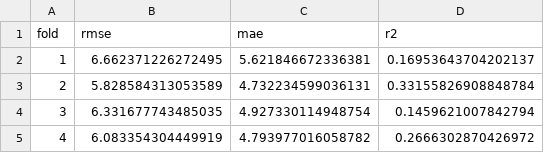
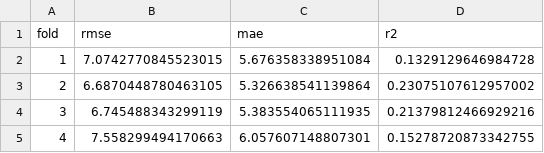
Before and after one commit to TempestTwilight/NavIC, a CSV file: model/orientation_artifacts/ridge_cv.csv, drawn as a sheet.

```diff
--- a/model/orientation_artifacts/ridge_cv.csv
+++ b/model/orientation_artifacts/ridge_cv.csv
@@ -1,5 +1,5 @@
 fold,rmse,mae,r2
-1,6.662371226272495,5.621846672336381,0.16953643704202137
-2,5.828584313053589,4.732234599036131,0.33155826908848784
-3,6.331677743485035,4.927330114948754,0.1459621007842794
-4,6.083354304449919,4.793977016058782,0.2666302870426972
+1,7.0742770845523015,5.676358338951084,0.1329129646984728
+2,6.6870448780463105,5.326638541139864,0.23075107612957002
+3,6.745488343299119,5.383554065111935,0.21379812466929216
+4,7.558299494170663,6.057607148807301,0.15278720873342755
```
Also changed, not shown: model/orientation_artifacts/rf_cv.csv, model/orientation_artifacts/rf_importance.csv, 22 other files.
